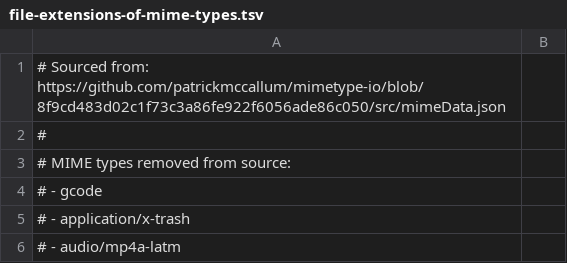
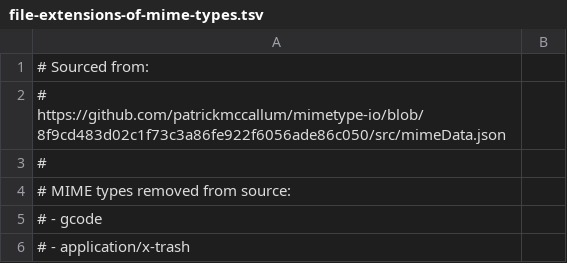
Before and after one commit to Petersoj/jet, a TSV file: module/server/src/main/resources/net/jacobpeterson/jet/server/http/header/contenttype/file-extensions-of-mime-types.tsv, drawn as a sheet; only a part is shown; the shorter side is filled out with more unchanged rows.

```diff
--- a/module/server/src/main/resources/net/jacobpeterson/jet/server/http/header/contenttype/file-extensions-of-mime-types.tsv
+++ b/module/server/src/main/resources/net/jacobpeterson/jet/server/http/header/contenttype/file-extensions-of-mime-types.tsv
@@ -1,2 +1,3 @@
-# Sourced from: https://github.com/patrickmccallum/mimetype-io/blob/8f9cd483d02c1f73c3a86fe922f6056ade86c050/src/mimeData.json
+# Sourced from:
+# https://github.com/patrickmccallum/mimetype-io/blob/8f9cd483d02c1f73c3a86fe922f6056ade86c050/src/mimeData.json
 #
```
Also changed, not shown: 3 other files.
